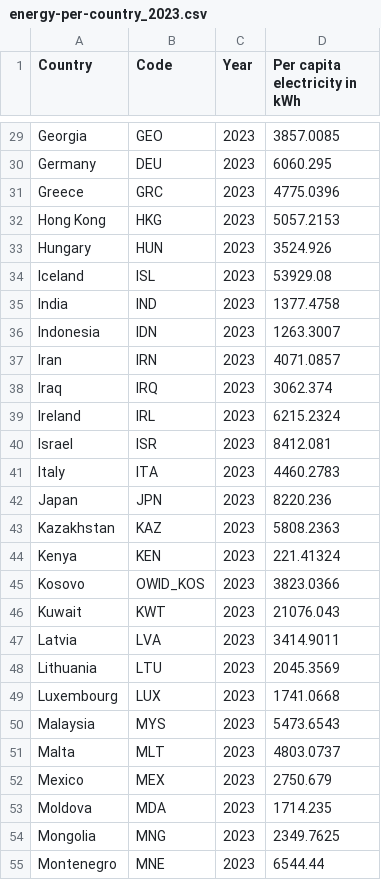
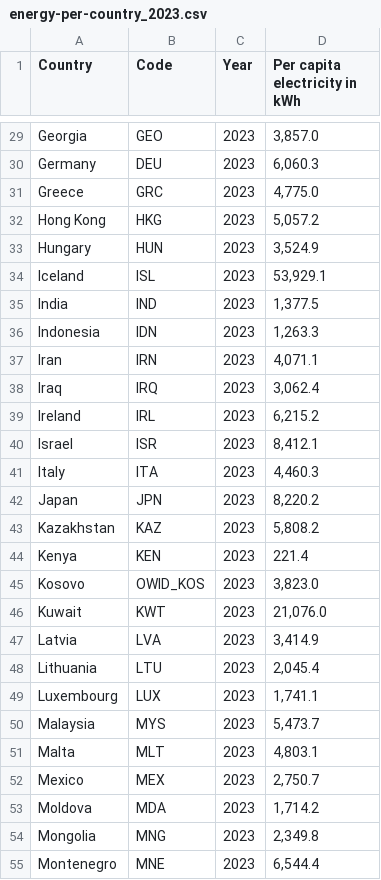
Before and after one commit to JannaKung/3179, a CSV file: data/energy-per-country_2023.csv, drawn as a sheet; only a part is shown, gaps mark what is left out; the diff covers the shown part only; the diff names each change by its address in the sheet, - before the commit and + after, or states it on an @@ line.

```diff
--- a/data/energy-per-country_2023.csv
+++ b/data/energy-per-country_2023.csv
-D29 (Per capita electricity in kWh): 3857.0085
+D29 (Per capita electricity in kWh): 3,857.0
-D30 (Per capita electricity in kWh): 6060.295
+D30 (Per capita electricity in kWh): 6,060.3
-D31 (Per capita electricity in kWh): 4775.0396
+D31 (Per capita electricity in kWh): 4,775.0
-D32 (Per capita electricity in kWh): 5057.2153
+D32 (Per capita electricity in kWh): 5,057.2
-D33 (Per capita electricity in kWh): 3524.926
+D33 (Per capita electricity in kWh): 3,524.9
-D34 (Per capita electricity in kWh): 53929.08
+D34 (Per capita electricity in kWh): 53,929.1
-D35 (Per capita electricity in kWh): 1377.4758
+D35 (Per capita electricity in kWh): 1,377.5
-D36 (Per capita electricity in kWh): 1263.3007
+D36 (Per capita electricity in kWh): 1,263.3
-D37 (Per capita electricity in kWh): 4071.0857
+D37 (Per capita electricity in kWh): 4,071.1
-D38 (Per capita electricity in kWh): 3062.374
+D38 (Per capita electricity in kWh): 3,062.4
-D39 (Per capita electricity in kWh): 6215.2324
+D39 (Per capita electricity in kWh): 6,215.2
-D40 (Per capita electricity in kWh): 8412.081
+D40 (Per capita electricity in kWh): 8,412.1
-D41 (Per capita electricity in kWh): 4460.2783
+D41 (Per capita electricity in kWh): 4,460.3
-D42 (Per capita electricity in kWh): 8220.236
+D42 (Per capita electricity in kWh): 8,220.2
-D43 (Per capita electricity in kWh): 5808.2363
+D43 (Per capita electricity in kWh): 5,808.2
-D44 (Per capita electricity in kWh): 221.41324
+D44 (Per capita electricity in kWh): 221.4
-D45 (Per capita electricity in kWh): 3823.0366
+D45 (Per capita electricity in kWh): 3,823.0
-D46 (Per capita electricity in kWh): 21076.043
+D46 (Per capita electricity in kWh): 21,076.0
-D47 (Per capita electricity in kWh): 3414.9011
+D47 (Per capita electricity in kWh): 3,414.9
-D48 (Per capita electricity in kWh): 2045.3569
+D48 (Per capita electricity in kWh): 2,045.4
-D49 (Per capita electricity in kWh): 1741.0668
+D49 (Per capita electricity in kWh): 1,741.1
-D50 (Per capita electricity in kWh): 5473.6543
+D50 (Per capita electricity in kWh): 5,473.7
-D51 (Per capita electricity in kWh): 4803.0737
+D51 (Per capita electricity in kWh): 4,803.1
-D52 (Per capita electricity in kWh): 2750.679
+D52 (Per capita electricity in kWh): 2,750.7
-D53 (Per capita electricity in kWh): 1714.235
+D53 (Per capita electricity in kWh): 1,714.2
-D54 (Per capita electricity in kWh): 2349.7625
+D54 (Per capita electricity in kWh): 2,349.8
-D55 (Per capita electricity in kWh): 6544.44
+D55 (Per capita electricity in kWh): 6,544.4
```
Also changed, not shown: 69 edited cells elsewhere in this file, data/energy-per-country_2022.csv.
